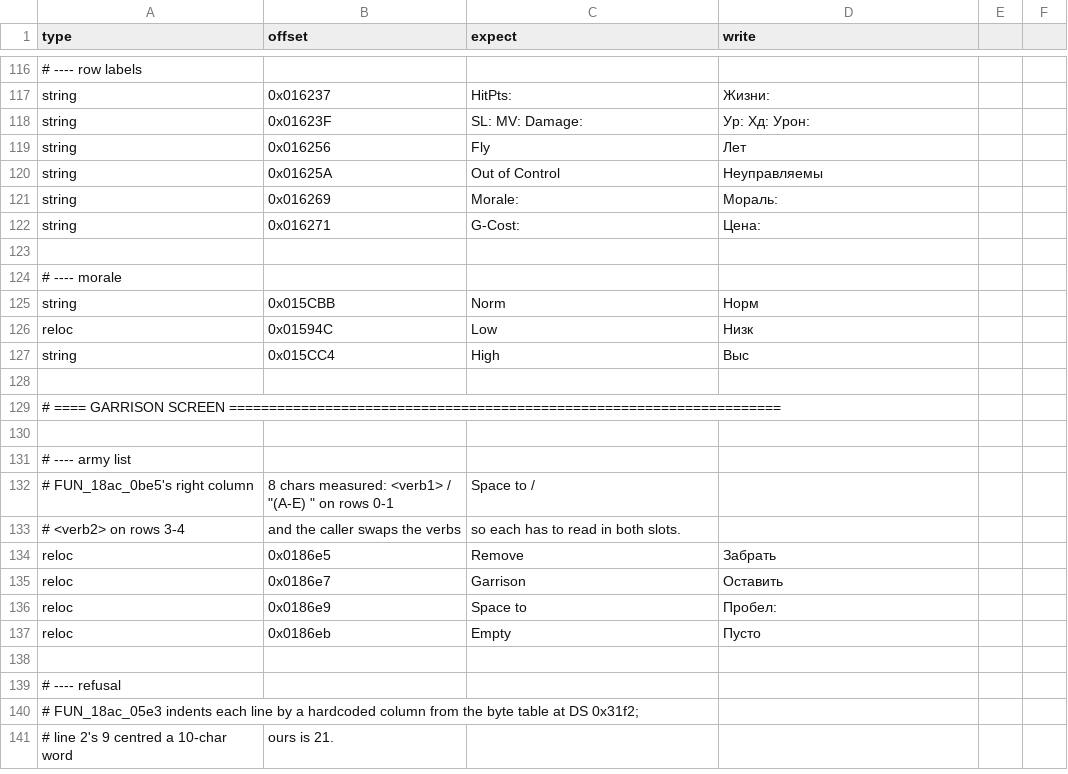
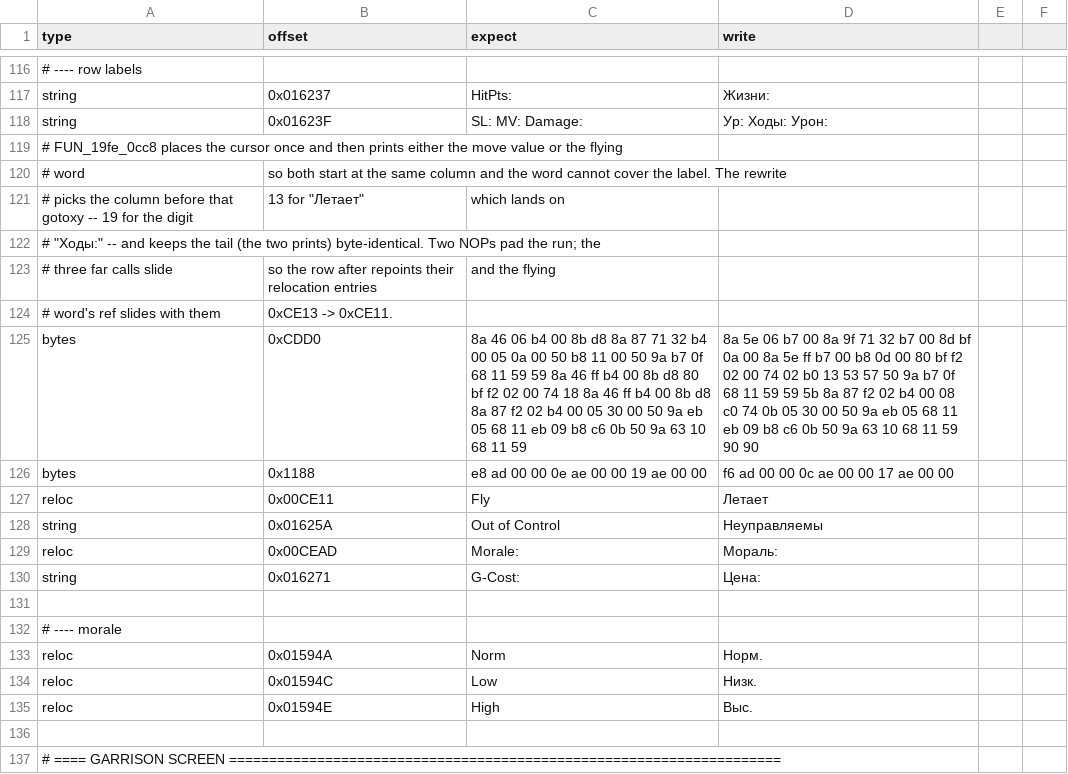
Before and after one commit to atiupin/kbr, a CSV file: res/patches.csv, drawn as a sheet; only a part is shown, gaps mark what is left out; the shorter side is filled out with more unchanged rows; removed rows and columns are numbered as before the commit, all else as after; the diff names each change by its address in the sheet, - before the commit and + after, or states it on an @@ line.

Commit message:
fix: keep the army screen's flying word off the moves label

```diff
--- a/res/patches.csv
+++ b/res/patches.csv
-D118 (write): Ур: Хд: Урон:
+D118 (write): Ур: Ходы: Урон:
-row 119: string | 0x016256 | Fly | Лет
+row 119: # FUN_19fe_0cc8 places the cursor once and then prints either the move value or the flying
+row 120: # word | so both start at the same column and the word cannot cover the label. The rewrite
+row 121: # picks the column before that gotoxy -- 19 for the digit | 13 for "Летает" | which lands on
+row 122: # "Ходы:" -- and keeps the tail (the two prints) byte-identical. Two NOPs pad the run; the
+row 123: # three far calls slide | so the row after repoints their relocation entries | and the flying
+row 124: # word's ref slides with them | 0xCE13 -> 0xCE11.
+row 125: bytes | 0xCDD0 | 8a 46 06 b4 00 8b d8 8a 87 71 32 b4 00 05 0a 00 50 b8 11 00 50 9a b7 0f 68 11 59 59 8a 46 ff b4 00 8b d8 80 bf f2 02 00 74 18 8a 46 ff b4 00 8b d8 8a 87 f2 02 b4 00 05 30 00 50 9a eb 05 68 11 eb 09 b8 c6 0b 50 9a 63 10 68 11 59 | 8a 5e 06 b7 00 8a 9f 71 32 b7 00 8d bf 0a 00 8a 5e ff b7 00 b8 0d 00 80 bf f2 02 00 74 02 b0 13 53 57 50 9a b7 0f 68 11 59 59 5b 8a 87 f2 02 b4 00 08 c0 74 0b 05 30 00 50 9a eb 05 68 11 eb 09 b8 c6 0b 50 9a 63 10 68 11 59 90 90
+row 126: bytes | 0x1188 | e8 ad 00 00 0e ae 00 00 19 ae 00 00 | f6 ad 00 00 0c ae 00 00 17 ae 00 00
+row 127: reloc | 0x00CE11 | Fly | Летает
-A129 (type): string
+A129 (type): reloc
-B129 (offset): 0x016269
+B129 (offset): 0x00CEAD
-row 125: string | 0x015CBB | Norm | Норм
+row 133: reloc | 0x01594A | Norm | Норм.
-D134 (write): Низк
+D134 (write): Низк.
-row 127: string | 0x015CC4 | High | Выс
+row 135: reloc | 0x01594E | High | Выс.
```
